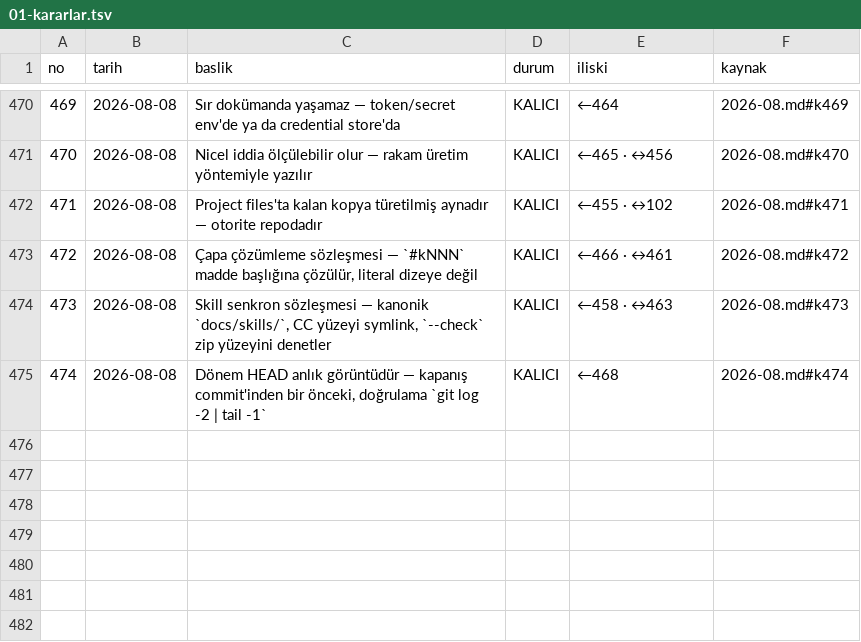
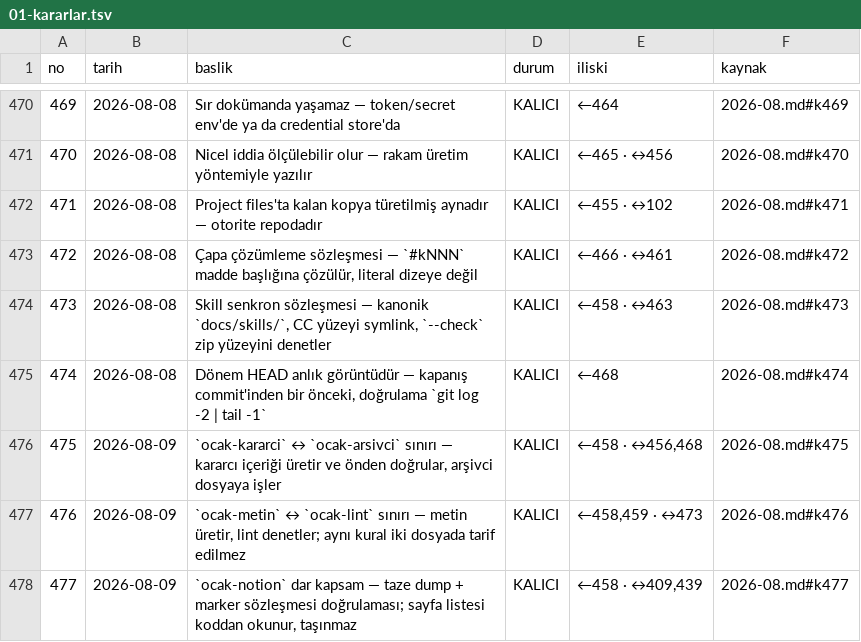
Before and after one commit to hlaorpz/ocak, a TSV file: docs/01-kararlar.tsv, drawn as a sheet; only a part is shown, gaps mark what is left out.

```diff
--- a/docs/01-kararlar.tsv
+++ b/docs/01-kararlar.tsv
@@ -475 +475,4 @@ no	tarih	baslik	durum	iliski	kaynak
 474	2026-08-08	Dönem HEAD anlık görüntüdür — kapanış commit'inden bir önceki, doğrulama `git log -2 | tail -1`	KALICI	←468	2026-08.md#k474
+475	2026-08-09	`ocak-kararci` ↔ `ocak-arsivci` sınırı — kararcı içeriği üretir ve önden doğrular, arşivci dosyaya işler	KALICI	←458 · ↔456,468	2026-08.md#k475
+476	2026-08-09	`ocak-metin` ↔ `ocak-lint` sınırı — metin üretir, lint denetler; aynı kural iki dosyada tarif edilmez	KALICI	←458,459 · ↔473	2026-08.md#k476
+477	2026-08-09	`ocak-notion` dar kapsam — taze dump + marker sözleşmesi doğrulaması; sayfa listesi koddan okunur, taşınmaz	KALICI	←458 · ↔409,439	2026-08.md#k477
```
Also changed, not shown: 4 other files.
